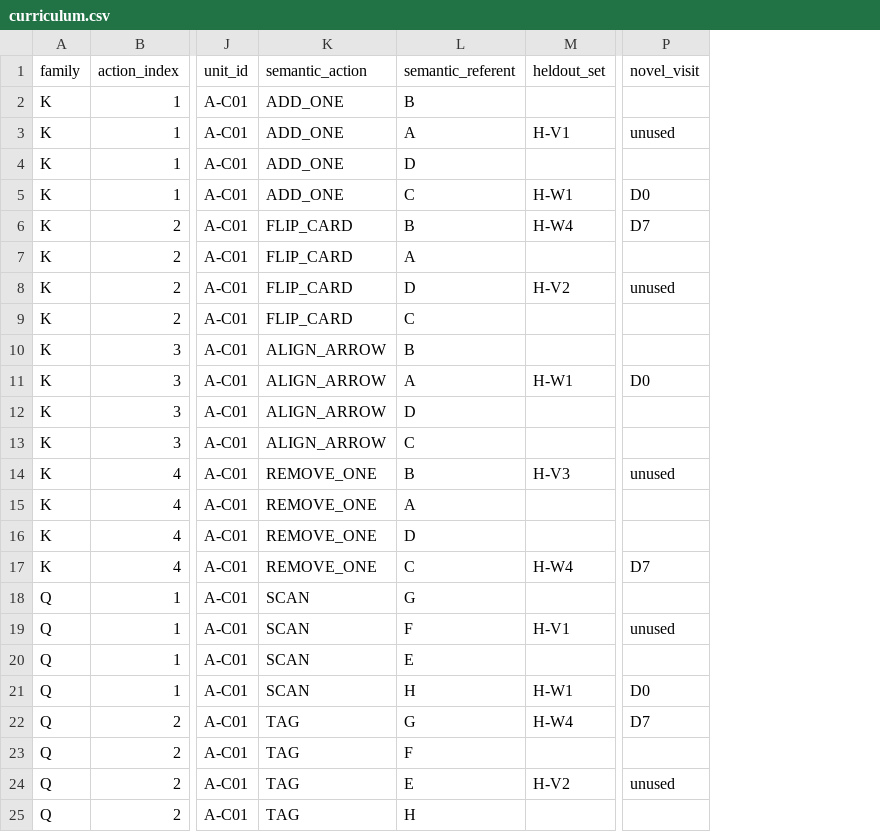
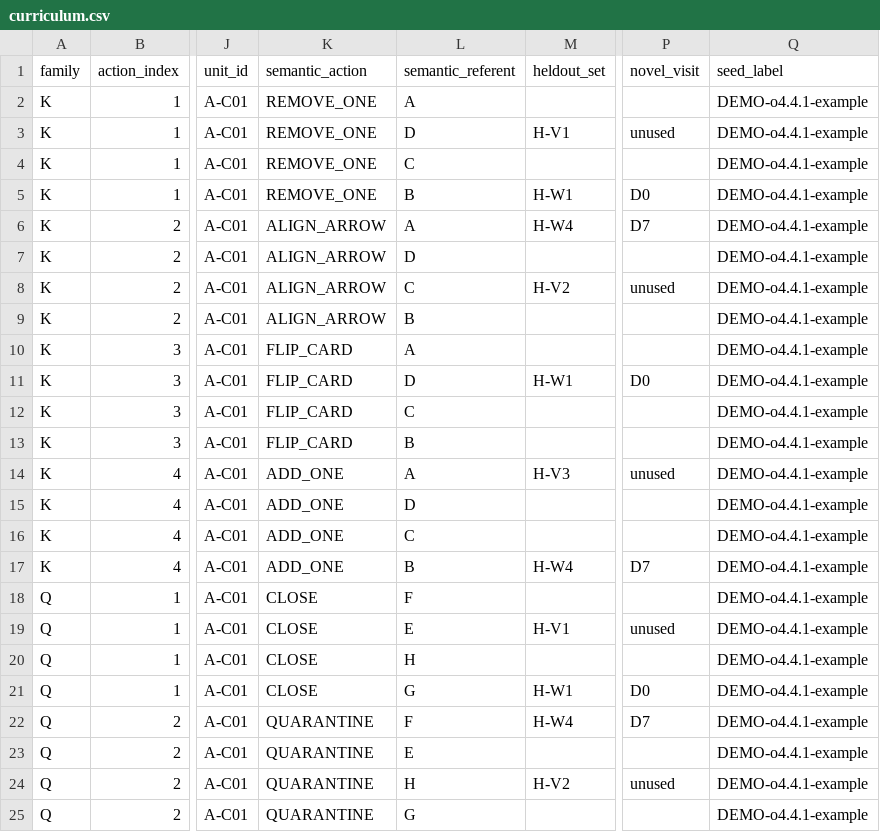
Before and after one commit to ATR-Lab/acoustic-vocabularies, a CSV file: schedules/examples/demo/A/A-C01/curriculum.csv, drawn as a sheet; only a part is shown, gaps mark what is left out; the diff covers the shown part only; the diff names each change by its address in the sheet, - before the commit and + after, or states it on an @@ line.

```diff
--- a/schedules/examples/demo/A/A-C01/curriculum.csv
+++ b/schedules/examples/demo/A/A-C01/curriculum.csv
+column Q (seed_label), rows 2-25: all DEMO-o4.4.1-example
-K2:K5 (semantic_action): ADD_ONE
+K2:K5 (semantic_action): REMOVE_ONE
-L2 (semantic_referent): B
+L2 (semantic_referent): A
-L3 (semantic_referent): A
+L3 (semantic_referent): D
-L4 (semantic_referent): D
+L4 (semantic_referent): C
-L5 (semantic_referent): C
+L5 (semantic_referent): B
-K6:K9 (semantic_action): FLIP_CARD
+K6:K9 (semantic_action): ALIGN_ARROW
-L6 (semantic_referent): B
+L6 (semantic_referent): A
-L7 (semantic_referent): A
+L7 (semantic_referent): D
-L8 (semantic_referent): D
+L8 (semantic_referent): C
-L9 (semantic_referent): C
+L9 (semantic_referent): B
-K10:K13 (semantic_action): ALIGN_ARROW
+K10:K13 (semantic_action): FLIP_CARD
-L10 (semantic_referent): B
+L10 (semantic_referent): A
-L11 (semantic_referent): A
+L11 (semantic_referent): D
-L12 (semantic_referent): D
+L12 (semantic_referent): C
-L13 (semantic_referent): C
+L13 (semantic_referent): B
-K14:K17 (semantic_action): REMOVE_ONE
+K14:K17 (semantic_action): ADD_ONE
-L14 (semantic_referent): B
+L14 (semantic_referent): A
-L15 (semantic_referent): A
+L15 (semantic_referent): D
-L16 (semantic_referent): D
+L16 (semantic_referent): C
-L17 (semantic_referent): C
+L17 (semantic_referent): B
-K18:K21 (semantic_action): SCAN
+K18:K21 (semantic_action): CLOSE
-L18 (semantic_referent): G
+L18 (semantic_referent): F
-L19 (semantic_referent): F
+L19 (semantic_referent): E
-L20 (semantic_referent): E
+L20 (semantic_referent): H
-L21 (semantic_referent): H
+L21 (semantic_referent): G
-K22:K25 (semantic_action): TAG
+K22:K25 (semantic_action): QUARANTINE
-L22 (semantic_referent): G
+L22 (semantic_referent): F
-L23 (semantic_referent): F
+L23 (semantic_referent): E
-L24 (semantic_referent): E
+L24 (semantic_referent): H
-L25 (semantic_referent): H
+L25 (semantic_referent): G
```
Also changed, not shown: 16 edited cells elsewhere in this file, schedules/examples/demo/A/confirmatory-batch-table.csv, schedules/examples/demo/A/pilot-batch-table.csv, 27 other files.
